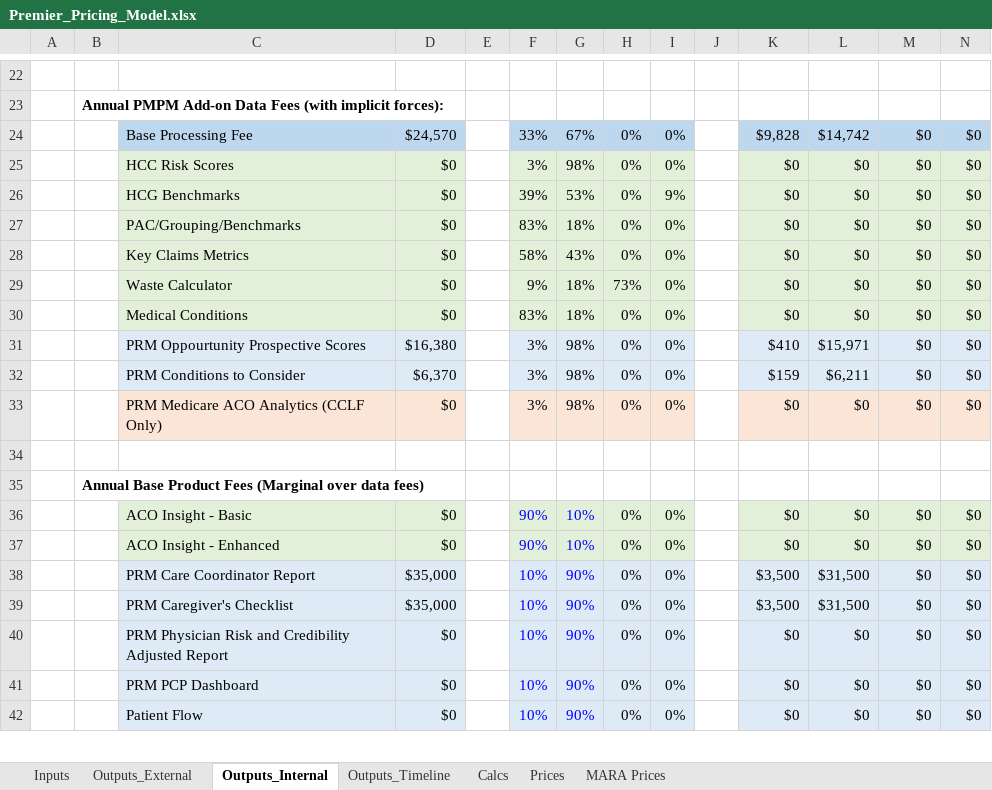
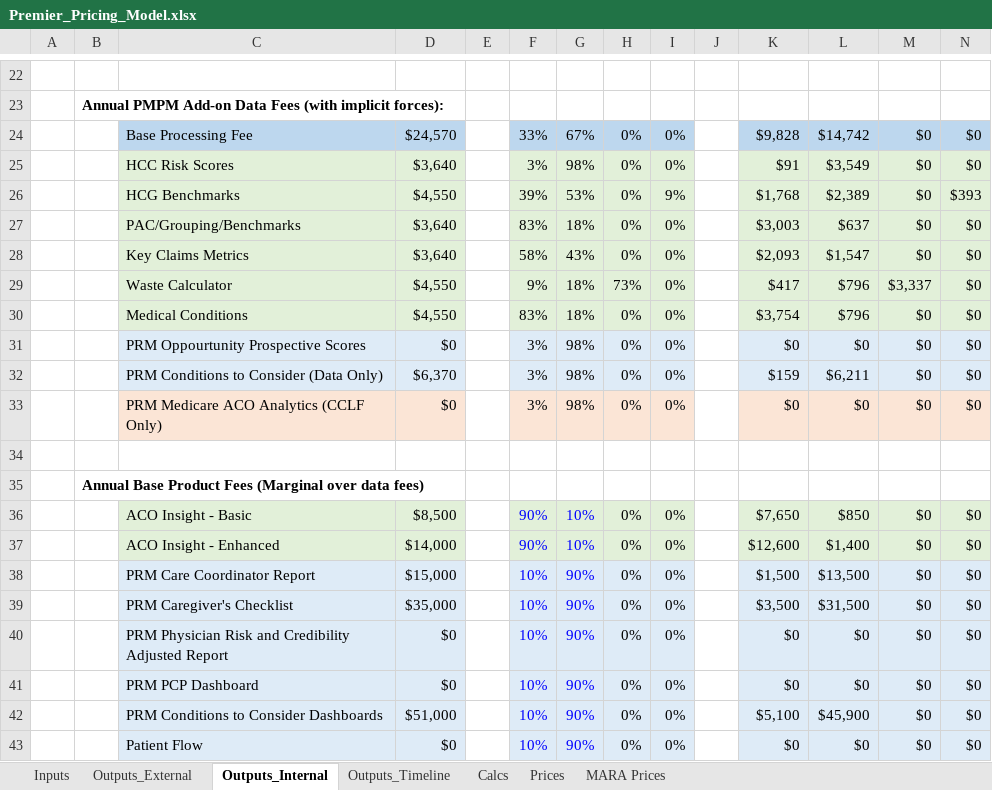
Before and after one commit to Milliman-PRM/client-and-project-documentation, an Excel workbook: 0273NYP - New York Premier/Premier_Pricing_Model.xlsx, sheet Outputs_Internal, drawn as a sheet; only a part is shown, gaps mark what is left out; values as stored, in another font and other column widths than the file's, no borders; the diff covers the shown part only; the diff names each change by its address in the sheet, - before the commit and + after, or states it on an @@ line.

```diff
--- a/0273NYP - New York Premier/Premier_Pricing_Model.xlsx (sheet Outputs_Internal)
+++ b/0273NYP - New York Premier/Premier_Pricing_Model.xlsx (sheet Outputs_Internal)
-D25: $0
+D25: $3,640
-K25: $0
+K25: $91
-L25: $0
+L25: $3,549
-D26: $0
+D26: $4,550
-K26: $0
+K26: $1,768
-L26: $0
+L26: $2,389
-N26: $0
+N26: $393
-D27:D28: $0
+D27:D28: $3,640
-K27: $0
+K27: $3,003
-L27: $0
+L27: $637
-K28: $0
+K28: $2,093
-L28: $0
+L28: $1,547
-D29:D30: $0
+D29:D30: $4,550
-K29: $0
+K29: $417
-L29:L30: $0
+L29:L30: $796
-M29: $0
+M29: $3,337
-K30: $0
+K30: $3,754
-D31: $16,380
+D31: $0
-K31: $410
+K31: $0
-L31: $15,971
+L31: $0
-C32: PRM Conditions to Consider
+C32: PRM Conditions to Consider (Data Only)
-D36: $0
+D36: $8,500
-K36: $0
+K36: $7,650
-L36: $0
+L36: $850
-D37: $0
+D37: $14,000
-K37: $0
+K37: $12,600
-L37: $0
+L37: $1,400
-D38: $35,000
+D38: $15,000
-K38: $3,500
+K38: $1,500
-L38: $31,500
+L38: $13,500
+row 42:  |  | PRM Conditions to Consider Dashboards | $51,000 |  | 10% | 90% | 0% | 0% |  | $5,100 | $45,900 | $0 | $0
```
Also changed, not shown: 11 added rows, 8 removed rows, 59 edited cells and cell formats elsewhere in this sheet, sheet Outputs_Timeline, sheet Calcs, sheet Inputs, sheet Outputs_External, sheet MARA Prices, sheet Prices, formulas that keep their value.
